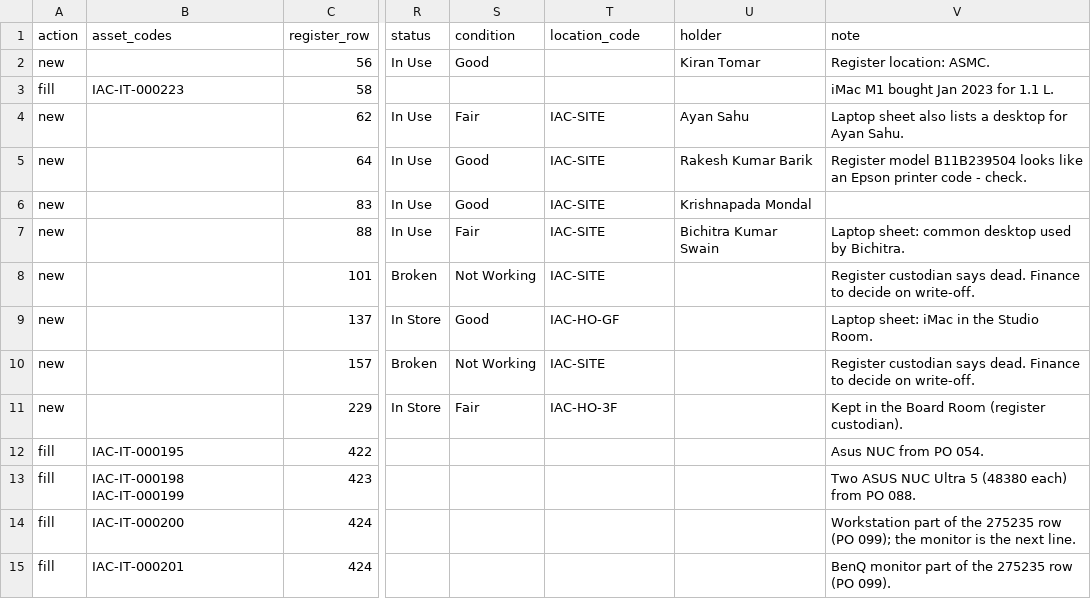
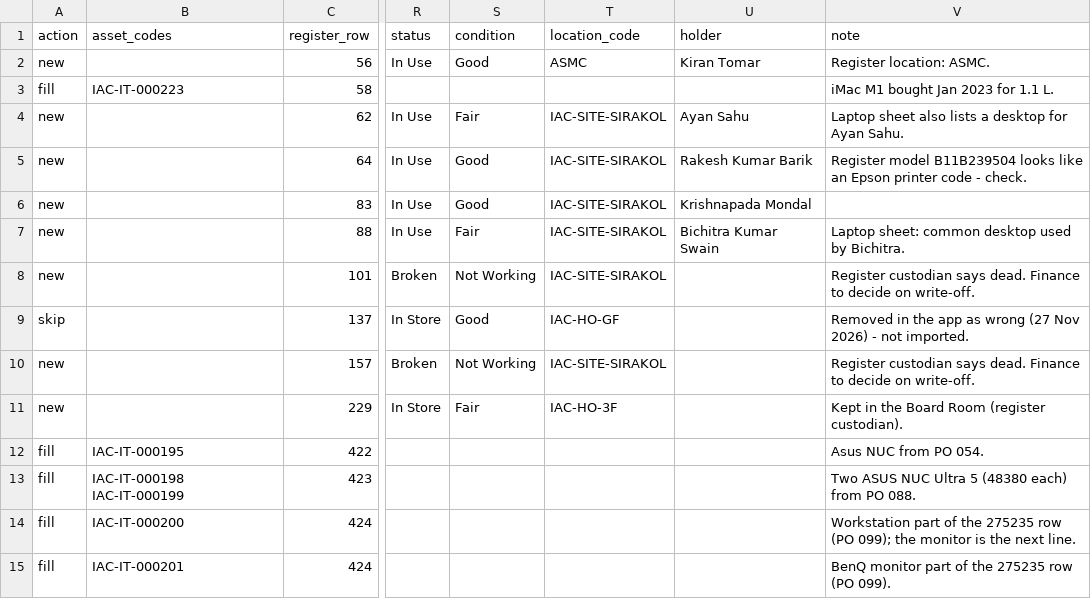
Before and after one commit to itssoumodip/IAC-Asset-Management-System-main, a CSV file: import sql/register-desktops-plan.csv, drawn as a sheet; only a part is shown, gaps mark what is left out; the diff names each change by its address in the sheet, - before the commit and + after, or states it on an @@ line.

Commit message:
Add SQL script for master data registration and Python script for IT asset planning
- Created `register-masters.sql` to insert essential master data for IT assets, including locations, asset types, and policies.
- Implemented `register_plan.py` to generate an IT asset plan from the finance fixed asset register, detailing actions for each asset based on existing records and conditions.
- The plan includes logic for handling existing assets, new entries, and discrepancies in asset details.

```diff
--- a/import sql/register-desktops-plan.csv
+++ b/import sql/register-desktops-plan.csv
-T2 (location_code): (empty)
+T2 (location_code): ASMC
-T4:T8 (location_code): IAC-SITE
+T4:T8 (location_code): IAC-SITE-SIRAKOL
-A9 (action): new
+A9 (action): skip
-V9 (note): Laptop sheet: iMac in the Studio Room.
+V9 (note): Removed in the app as wrong (27 Nov 2026) - not imported.
-T10 (location_code): IAC-SITE
+T10 (location_code): IAC-SITE-SIRAKOL
```
Also changed, not shown: import sql/register-televisions-plan.csv, 15 other files.
